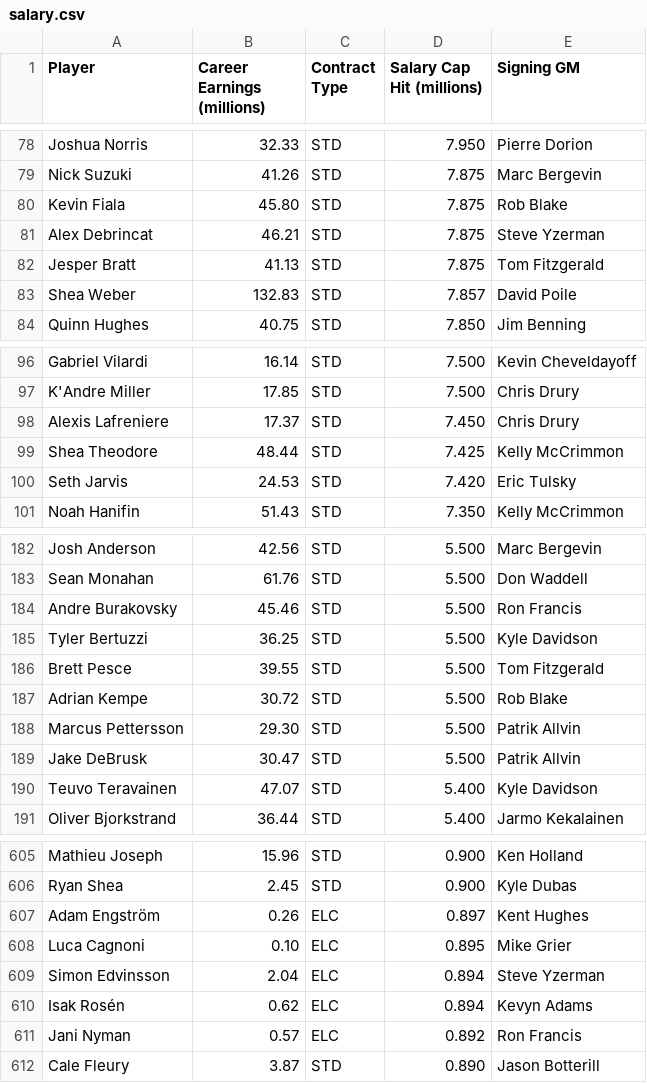
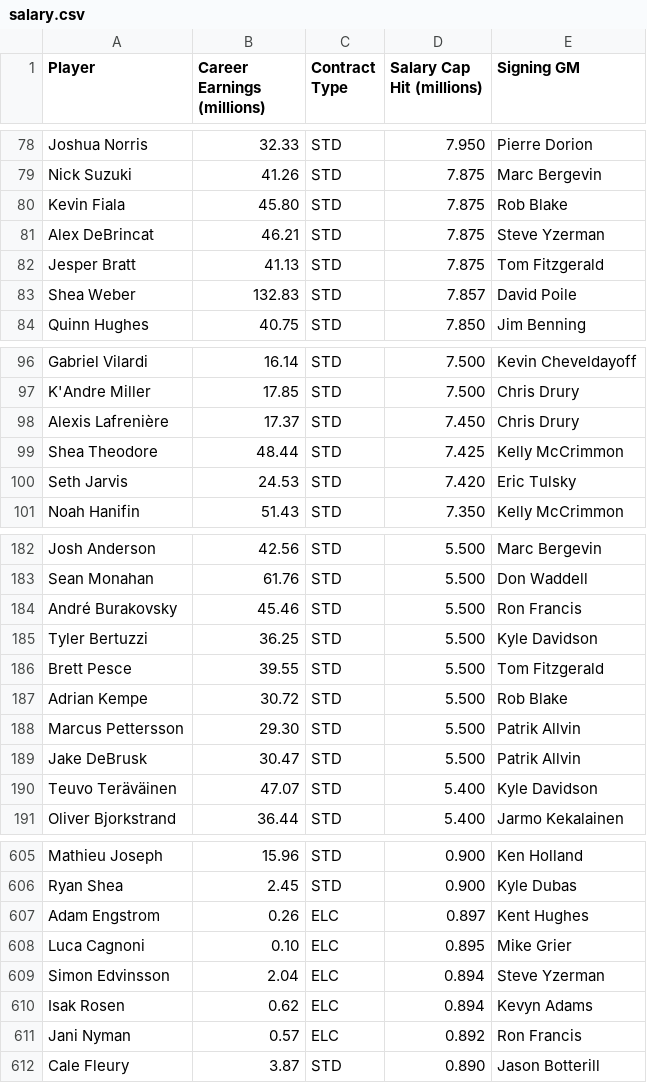
Before and after one commit to NateW16/ECON118_Final_Project, a CSV file: salary.csv, drawn as a sheet; only a part is shown, gaps mark what is left out; the diff covers the shown part only.

```diff
--- a/salary.csv
+++ b/salary.csv
@@ -80,3 +80,3 @@ Nick Suzuki,41.26,STD,7.875,Marc Bergevin
 Kevin Fiala,45.80,STD,7.875,Rob Blake
-Alex Debrincat,46.21,STD,7.875,Steve Yzerman
+Alex DeBrincat,46.21,STD,7.875,Steve Yzerman
 Jesper Bratt,41.13,STD,7.875,Tom Fitzgerald
@@ -97,3 +97,3 @@ Gabriel Vilardi,16.14,STD,7.500,Kevin Cheveldayoff
 K'Andre Miller,17.85,STD,7.500,Chris Drury
-Alexis Lafreniere,17.37,STD,7.450,Chris Drury
+Alexis Lafrenière,17.37,STD,7.450,Chris Drury
 Shea Theodore,48.44,STD,7.425,Kelly McCrimmon
@@ -183,3 +183,3 @@ Josh Anderson,42.56,STD,5.500,Marc Bergevin
 Sean Monahan,61.76,STD,5.500,Don Waddell
-Andre Burakovsky,45.46,STD,5.500,Ron Francis
+André Burakovsky,45.46,STD,5.500,Ron Francis
 Tyler Bertuzzi,36.25,STD,5.500,Kyle Davidson
@@ -189,3 +189,3 @@ Marcus Pettersson,29.30,STD,5.500,Patrik Allvin
 Jake DeBrusk,30.47,STD,5.500,Patrik Allvin
-Teuvo Teravainen,47.07,STD,5.400,Kyle Davidson
+Teuvo Teräväinen,47.07,STD,5.400,Kyle Davidson
 Oliver Bjorkstrand,36.44,STD,5.400,Jarmo Kekalainen
@@ -606,6 +606,6 @@ Mathieu Joseph,15.96,STD,0.900,Ken Holland
 Ryan Shea,2.45,STD,0.900,Kyle Dubas
-Adam Engström,0.26,ELC,0.897,Kent Hughes
+Adam Engstrom,0.26,ELC,0.897,Kent Hughes
 Luca Cagnoni,0.10,ELC,0.895,Mike Grier
 Simon Edvinsson,2.04,ELC,0.894,Steve Yzerman
-Isak Rosén,0.62,ELC,0.894,Kevyn Adams
+Isak Rosen,0.62,ELC,0.894,Kevyn Adams
 Jani Nyman,0.57,ELC,0.892,Ron Francis
```
Also changed, not shown: 33 edited cells elsewhere in this file.
